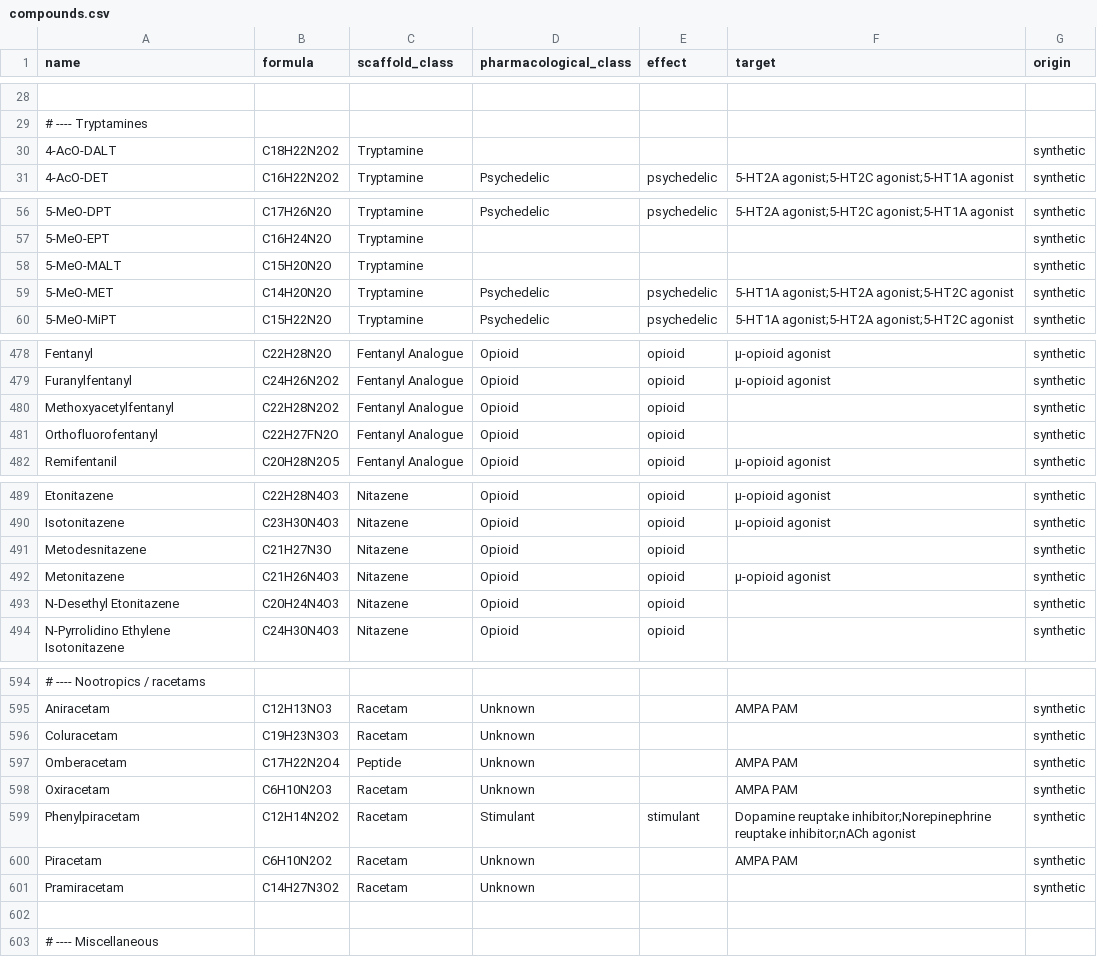
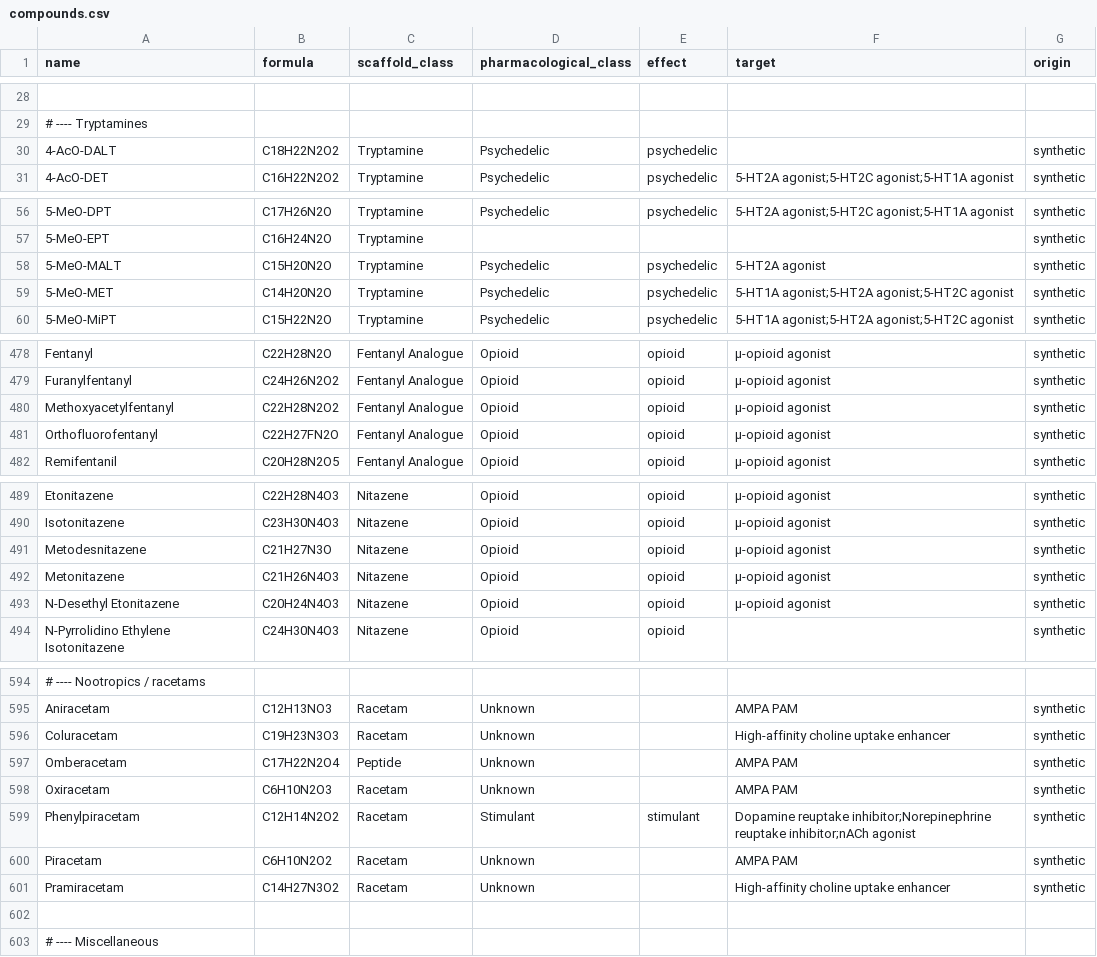
Before and after one commit to uberfap/compounds, a CSV file: data/catalogue/compounds.csv, drawn as a sheet; only a part is shown, gaps mark what is left out; the diff covers the shown part only; the diff names each change by its address in the sheet, - before the commit and + after, or states it on an @@ line.

Commit message:
Backfill sourced compound effects and pharmacological targets

```diff
--- a/data/catalogue/compounds.csv
+++ b/data/catalogue/compounds.csv
-D30 (pharmacological_class): (empty)
+D30 (pharmacological_class): Psychedelic
-E30 (effect): (empty)
+E30 (effect): psychedelic
-D58 (pharmacological_class): (empty)
+D58 (pharmacological_class): Psychedelic
-E58 (effect): (empty)
+E58 (effect): psychedelic
-F58 (target): (empty)
+F58 (target): 5-HT2A agonist
-F480:F481 (target): (empty)
+F480:F481 (target): μ-opioid agonist
-F491 (target): (empty)
+F491 (target): μ-opioid agonist
-F493 (target): (empty)
+F493 (target): μ-opioid agonist
-F596 (target): (empty)
+F596 (target): High-affinity choline uptake enhancer
-F601 (target): (empty)
+F601 (target): High-affinity choline uptake enhancer
```
Also changed, not shown: 14 added rows and 13 edited cells elsewhere in this file.
